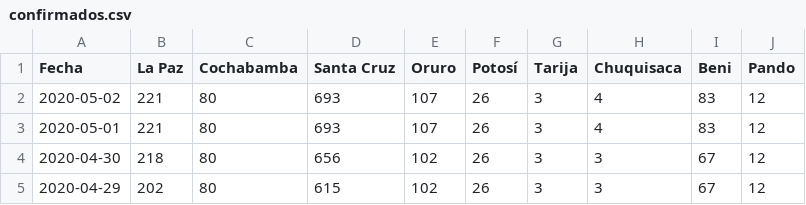
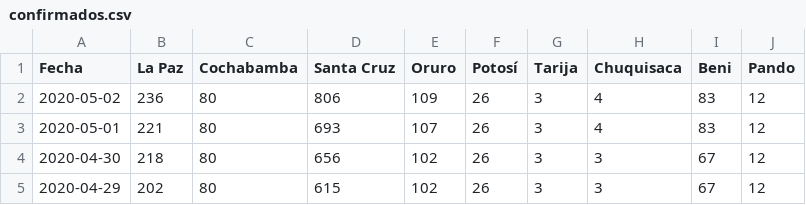
Before and after one commit to mauforonda/covid19-bolivia, a CSV file: confirmados.csv, drawn as a sheet; only a part is shown.

Commit message:
[ci] confirmados, decesos, sospechosos, descartados en La Paz, Santa Cruz, Oruro

```diff
--- a/confirmados.csv
+++ b/confirmados.csv
@@ -1,3 +1,3 @@
 Fecha,La Paz,Cochabamba,Santa Cruz,Oruro,Potosí,Tarija,Chuquisaca,Beni,Pando
-2020-05-02,221,80,693,107,26,3,4,83,12
+2020-05-02,236,80,806,109,26,3,4,83,12
 2020-05-01,221,80,693,107,26,3,4,83,12
```
Also changed, not shown: decesos.csv, descartados.csv, 3 other files.
